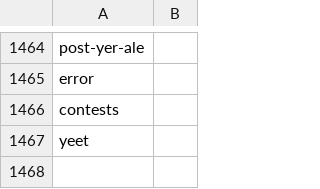
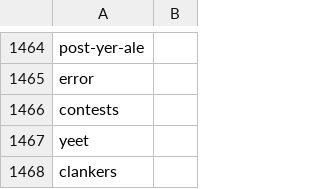
Before and after one commit to Karma3Labs/farcaster-graph, a CSV file: pipeline/channels/Top_Channels.csv, drawn as a sheet; only a part is shown, gaps mark what is left out; the diff names each change by its address in the sheet, - before the commit and + after, or states it on an @@ line.

Commit message:
feat: add clankers channel to ranking

```diff
--- a/pipeline/channels/Top_Channels.csv
+++ b/pipeline/channels/Top_Channels.csv
+row 1468: clankers
```
